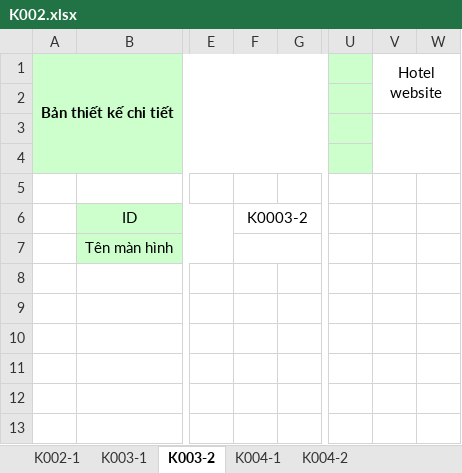
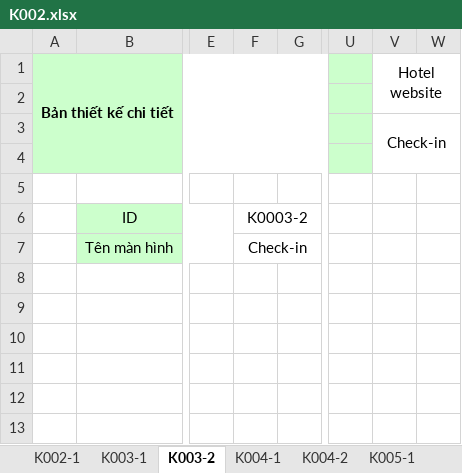
Before and after one commit to hungnv3695/Final_Project, an Excel workbook: Documents/Detail Design/manager/K002.xlsx, sheet K003-2, drawn as a sheet; only a part is shown, gaps mark what is left out; values as stored, in another font and other column widths than the file's, no borders; charts and pictures not drawn; the diff names each change by its address in the sheet, - before the commit and + after, or states it on an @@ line.

```diff
--- a/Documents/Detail Design/manager/K002.xlsx (sheet K003-2)
+++ b/Documents/Detail Design/manager/K002.xlsx (sheet K003-2)
+sheet tab: K005-1
-V3: (empty)
+V3: Check-in
-F7: (empty)
+F7: Check-in
```
Also changed, not shown: sheet K004-2, sheet K004-1, other sheet tabs, charts or pictures, 3 other files.
